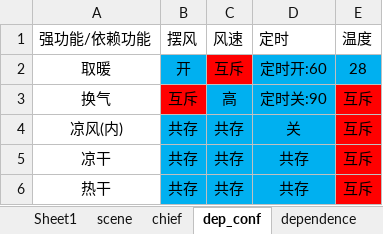
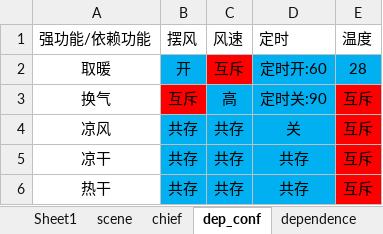
Before and after one commit to zuzy/python_network_program_study, an Excel workbook: jinding_config_build/tmp_V13/relation.xlsx, sheet dep_conf, drawn as a sheet; values as stored, in another font and other column widths than the file's, no borders; the diff names each change by its address in the sheet, - before the commit and + after, or states it on an @@ line.

```diff
--- a/jinding_config_build/tmp_V13/relation.xlsx (sheet dep_conf)
+++ b/jinding_config_build/tmp_V13/relation.xlsx (sheet dep_conf)
-A4 (强功能/依赖功能): 凉风(内)
+A4 (强功能/依赖功能): 凉风
```
Also changed, not shown: sheet scene, sheet chief, sheet independence, sheet dependence, other sheet tabs, 13 other files.
